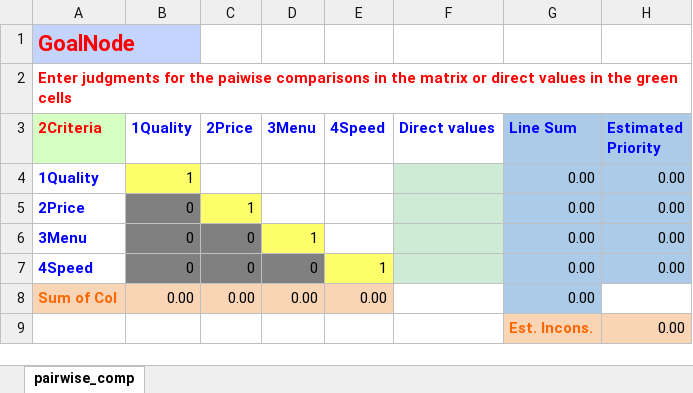
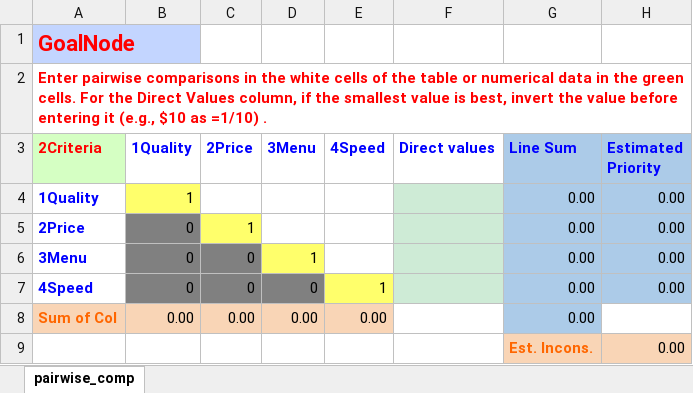
Before and after one commit to CreativeDecisions/AhpAnpLib, an Excel workbook: BugTest/Ratings test_AHP_Ratings_Lunch/lunchModel_Ratings_Criteria_empty.xlsx, sheet pairwise_comp, drawn as a sheet; values as stored, in another font and other column widths than the file's, no borders; the diff names each change by its address in the sheet, - before the commit and + after, or states it on an @@ line.

```diff
--- a/BugTest/Ratings test_AHP_Ratings_Lunch/lunchModel_Ratings_Criteria_empty.xlsx (sheet pairwise_comp)
+++ b/BugTest/Ratings test_AHP_Ratings_Lunch/lunchModel_Ratings_Criteria_empty.xlsx (sheet pairwise_comp)
-A2 (2Criteria): Enter judgments for the paiwise comparisons in the matrix or direct values in the green cells
+A2 (2Criteria): Enter pairwise comparisons in the white cells of the table or numerical data in the green cells. For the Direct Values column, if the smallest value is best, invert the value before entering it (e.g., $10 as =1/10) .
```
Also changed, not shown: BugTest/Ratings test_AHP_Ratings_Lunch/LunchModel_Ratings_Table_moreAlts_empty.xlsx, BugTest/Ratings test_AHP_Ratings_Lunch/lunchModel_Ratings_Results.xlsx, 22 other files.
